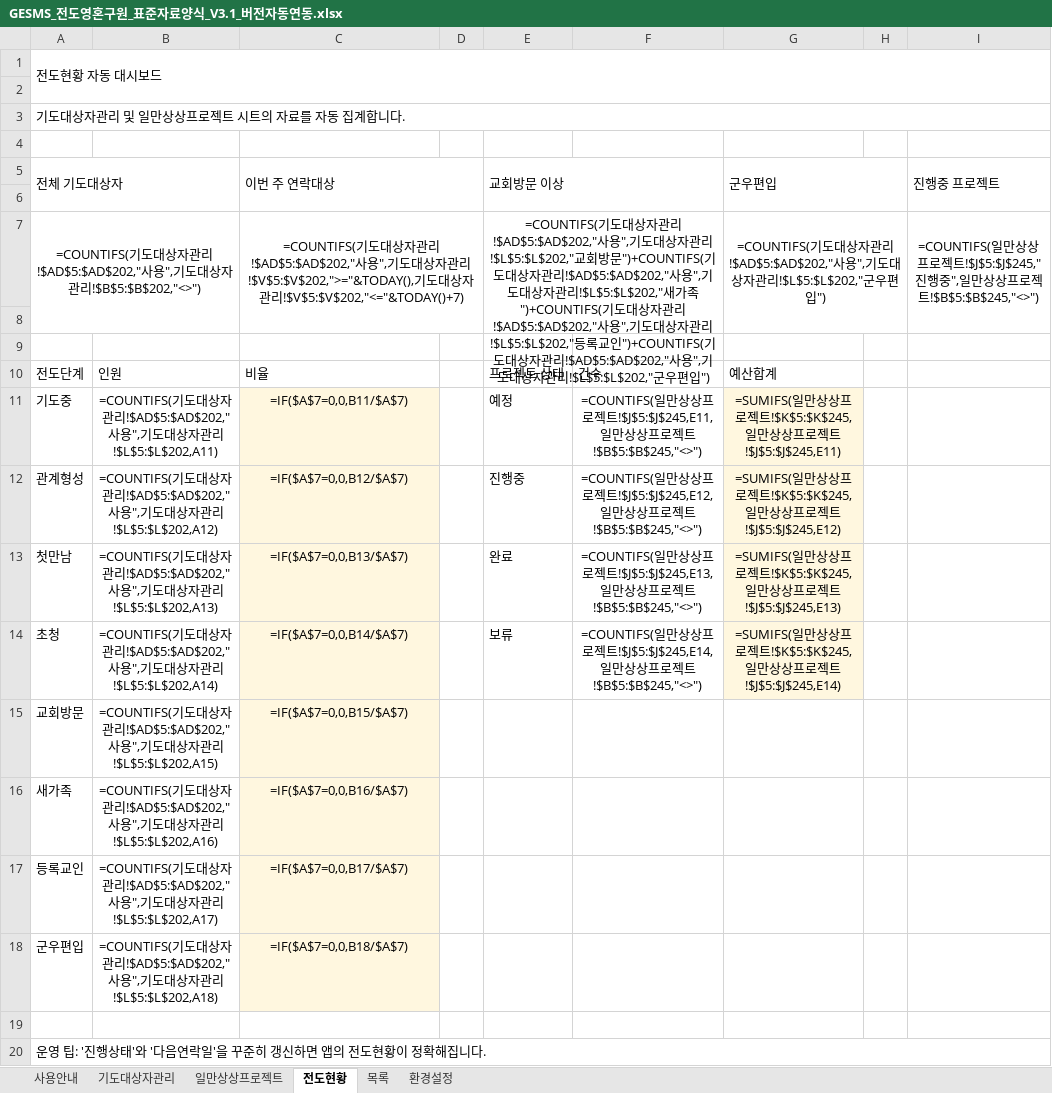
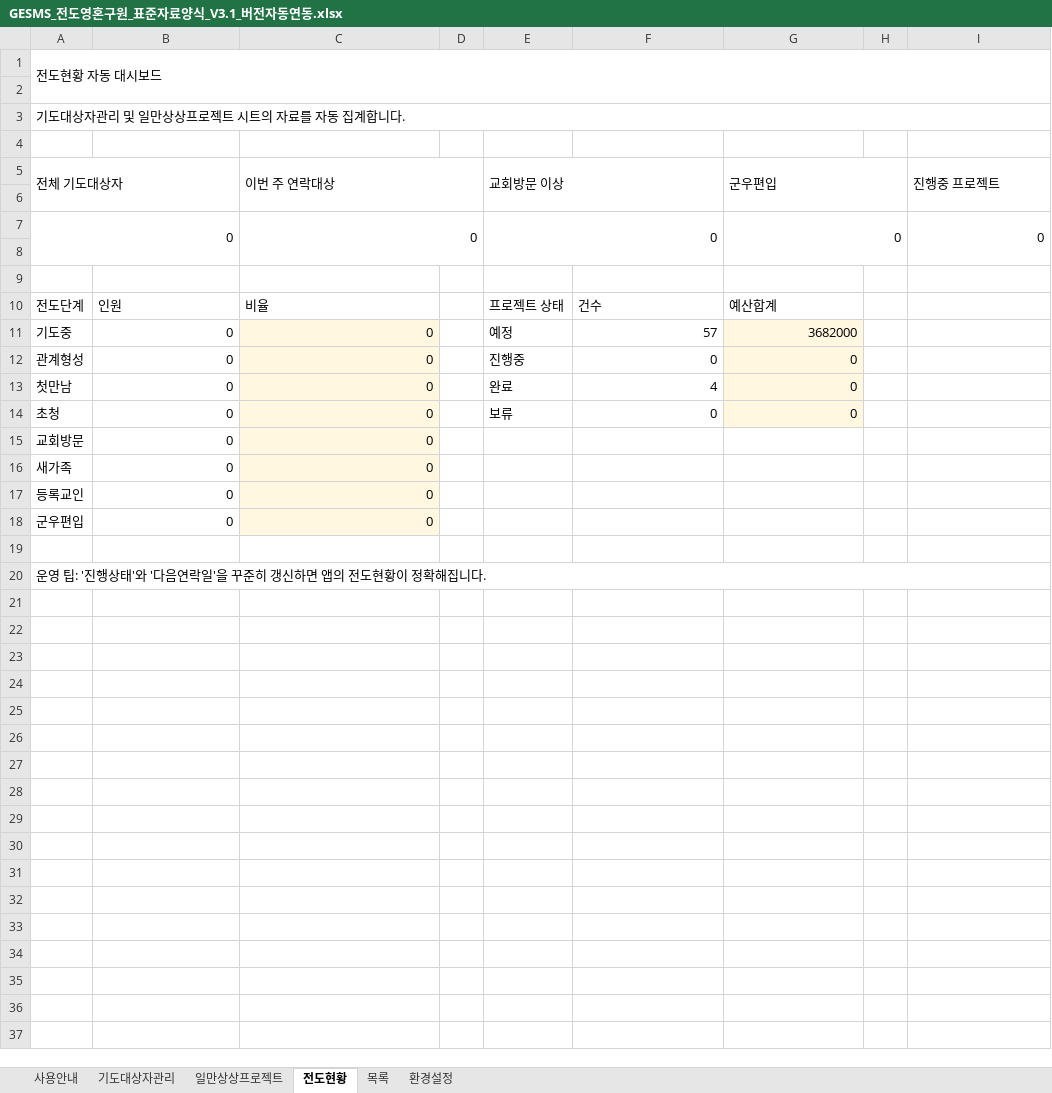
Before and after one commit to cjy3757-stack/gesms-v10, an Excel workbook: GESMS_전도영혼구원_표준자료양식_V3.1_버전자동연동.xlsx, sheet 전도현황, drawn as a sheet; values as stored, in another font and other column widths than the file's, no borders; formulas without a stored value are shown as written; charts and pictures and conditional formats not drawn; removed rows and columns are numbered as before the commit, all else as after; the diff names each change by its address in the sheet, - before the commit and + after, or states it on an @@ line.

```diff
--- a/GESMS_전도영혼구원_표준자료양식_V3.1_버전자동연동.xlsx (sheet 전도현황)
+++ b/GESMS_전도영혼구원_표준자료양식_V3.1_버전자동연동.xlsx (sheet 전도현황)
-row 7: =COUNTIFS(기도대상자관리!$AD$5:$AD$202,"사용",기도대상자관리!$B$5:$B$202,"<>") |  | =COUNTIFS(기도대상자관리!$AD$5:$AD$202,"사용",기도대상자관리!$V$5:$V$202,">="&TODAY(),기도대상자관리!$V$5:$V$202,"<="&TODAY()+7) |  | =COUNTIFS(기도대상자관리!$AD$5:$AD$202,"사용",기도대상자관리!$L$5:$L$202,"교회방문")+COUNTIFS(기도대상자관리!$AD$5:$AD$202,"사용",기도대상자관리!$L$5:$L$202,"새가족")+COUNTIFS(기도대상자관리!$AD$5:$AD$202,"사용",기도대상자관리!$L$5:$L$202,"등록교인")+COUNTIFS(기도대상자관리!$AD$5:$AD$202,"사용",기도대상자관리!$L$5:$L$202,"군우편입") |  | =COUNTIFS(기도대상자관리!$AD$5:$AD$202,"사용",기도대상자관리!$L$5:$L$202,"군우편입") |  | =COUNTIFS(일만상상프로젝트!$J$5:$J$245,"진행중",일만상상프로젝트!$B$5:$B$245,"<>")
+row 7: 0 |  | 0 |  | 0 |  | 0 |  | 0
-B11: =COUNTIFS(기도대상자관리!$AD$5:$AD$202,"사용",기도대상자관리!$L$5:$L$202,A11)
+B11: 0
-B11:C18 alignment: center
+B11:C18 alignment: right
-C11 (이번 주 연락대상): =IF($A$7=0,0,B11/$A$7)
+C11 (이번 주 연락대상): 0
-F11: =COUNTIFS(일만상상프로젝트!$J$5:$J$245,E11,일만상상프로젝트!$B$5:$B$245,"<>")
+F11: 57
-F11:G14 alignment: center
+F11:G14 alignment: right
-G11 (군우편입): =SUMIFS(일만상상프로젝트!$K$5:$K$245,일만상상프로젝트!$J$5:$J$245,E11)
+G11 (군우편입): 3682000
-B12: =COUNTIFS(기도대상자관리!$AD$5:$AD$202,"사용",기도대상자관리!$L$5:$L$202,A12)
+B12: 0
-C12 (이번 주 연락대상): =IF($A$7=0,0,B12/$A$7)
+C12 (이번 주 연락대상): 0
-F12: =COUNTIFS(일만상상프로젝트!$J$5:$J$245,E12,일만상상프로젝트!$B$5:$B$245,"<>")
+F12: 0
-G12 (군우편입): =SUMIFS(일만상상프로젝트!$K$5:$K$245,일만상상프로젝트!$J$5:$J$245,E12)
+G12 (군우편입): 0
-B13: =COUNTIFS(기도대상자관리!$AD$5:$AD$202,"사용",기도대상자관리!$L$5:$L$202,A13)
+B13: 0
-C13 (이번 주 연락대상): =IF($A$7=0,0,B13/$A$7)
+C13 (이번 주 연락대상): 0
-F13: =COUNTIFS(일만상상프로젝트!$J$5:$J$245,E13,일만상상프로젝트!$B$5:$B$245,"<>")
+F13: 4
-G13 (군우편입): =SUMIFS(일만상상프로젝트!$K$5:$K$245,일만상상프로젝트!$J$5:$J$245,E13)
+G13 (군우편입): 0
-B14: =COUNTIFS(기도대상자관리!$AD$5:$AD$202,"사용",기도대상자관리!$L$5:$L$202,A14)
+B14: 0
-C14 (이번 주 연락대상): =IF($A$7=0,0,B14/$A$7)
+C14 (이번 주 연락대상): 0
-F14: =COUNTIFS(일만상상프로젝트!$J$5:$J$245,E14,일만상상프로젝트!$B$5:$B$245,"<>")
+F14: 0
-G14 (군우편입): =SUMIFS(일만상상프로젝트!$K$5:$K$245,일만상상프로젝트!$J$5:$J$245,E14)
+G14 (군우편입): 0
-B15: =COUNTIFS(기도대상자관리!$AD$5:$AD$202,"사용",기도대상자관리!$L$5:$L$202,A15)
+B15: 0
-C15 (이번 주 연락대상): =IF($A$7=0,0,B15/$A$7)
+C15 (이번 주 연락대상): 0
-B16: =COUNTIFS(기도대상자관리!$AD$5:$AD$202,"사용",기도대상자관리!$L$5:$L$202,A16)
+B16: 0
-C16 (이번 주 연락대상): =IF($A$7=0,0,B16/$A$7)
+C16 (이번 주 연락대상): 0
-B17: =COUNTIFS(기도대상자관리!$AD$5:$AD$202,"사용",기도대상자관리!$L$5:$L$202,A17)
+B17: 0
-C17 (이번 주 연락대상): =IF($A$7=0,0,B17/$A$7)
+C17 (이번 주 연락대상): 0
-B18: =COUNTIFS(기도대상자관리!$AD$5:$AD$202,"사용",기도대상자관리!$L$5:$L$202,A18)
+B18: 0
-C18 (이번 주 연락대상): =IF($A$7=0,0,B18/$A$7)
+C18 (이번 주 연락대상): 0
```
Also changed, not shown: sheet 기도대상자관리, sheet 일만상상프로젝트, charts or pictures, 2 other files.
